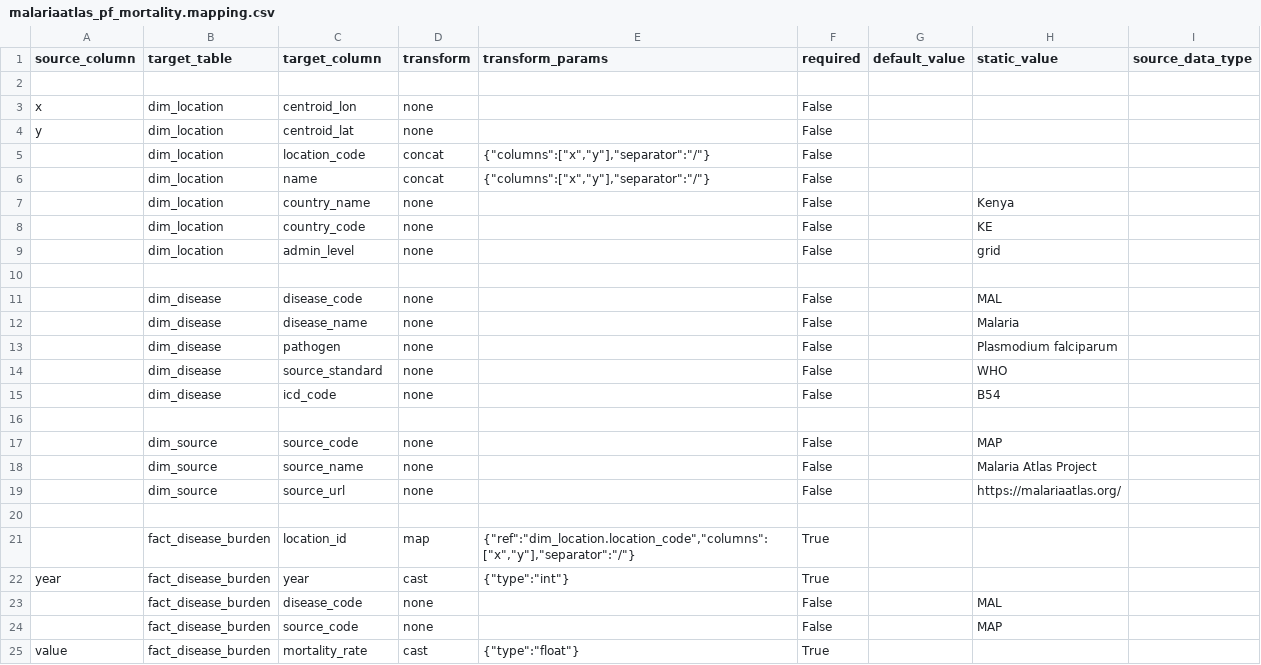
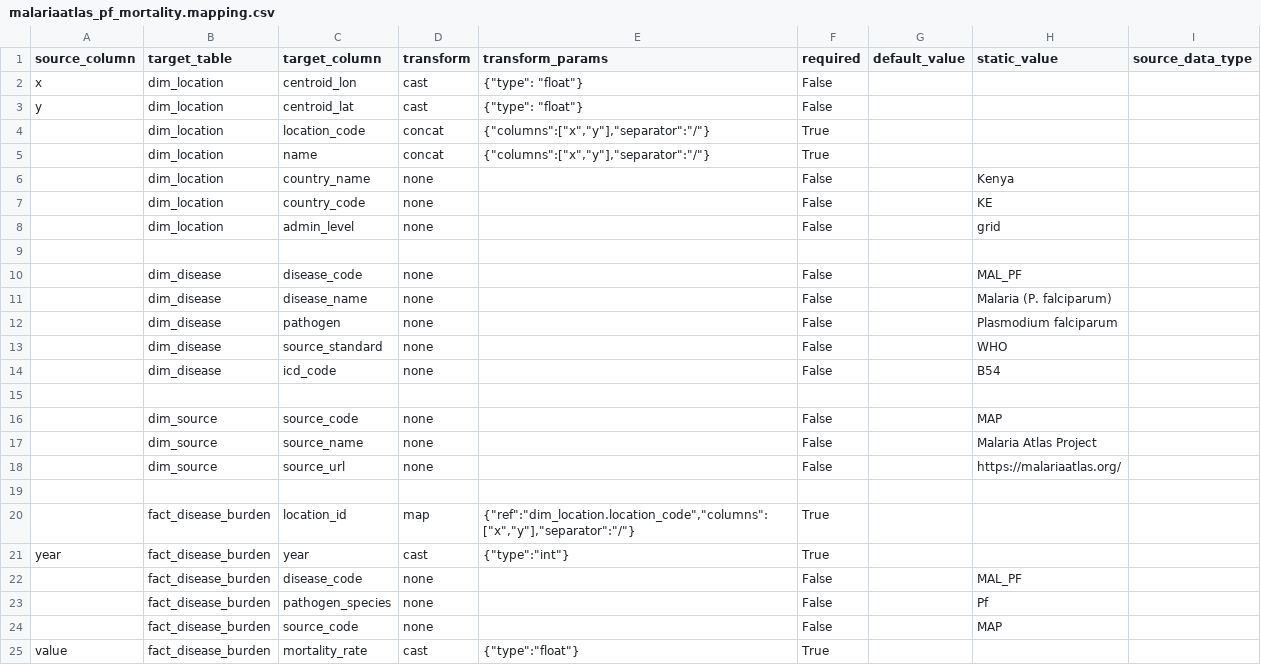
Before and after one commit to Vansnoden/vbd-cdm, a CSV file: data-integration/mappings/malariaatlas_pf_mortality.mapping.csv, drawn as a sheet.

```diff
--- a/data-integration/mappings/malariaatlas_pf_mortality.mapping.csv
+++ b/data-integration/mappings/malariaatlas_pf_mortality.mapping.csv
@@ -1,7 +1,6 @@
 source_column,target_table,target_column,transform,transform_params,required,default_value,static_value,source_data_type
-
-x,dim_location,centroid_lon,none,,False,,,
-y,dim_location,centroid_lat,none,,False,,,
-,dim_location,location_code,concat,"{""columns"":[""x"",""y""],""separator"":""/""}",False,,,
-,dim_location,name,concat,"{""columns"":[""x"",""y""],""separator"":""/""}",False,,,
+x,dim_location,centroid_lon,cast,"{""type"": ""float""}",False,,,
+y,dim_location,centroid_lat,cast,"{""type"": ""float""}",False,,,
+,dim_location,location_code,concat,"{""columns"":[""x"",""y""],""separator"":""/""}",True,,,
+,dim_location,name,concat,"{""columns"":[""x"",""y""],""separator"":""/""}",True,,,
 ,dim_location,country_name,none,,False,,Kenya,
@@ -10,4 +9,4 @@ y,dim_location,centroid_lat,none,,False,,,
 
-,dim_disease,disease_code,none,,False,,MAL,
-,dim_disease,disease_name,none,,False,,Malaria,
+,dim_disease,disease_code,none,,False,,MAL_PF,
+,dim_disease,disease_name,none,,False,,Malaria (P. falciparum),
 ,dim_disease,pathogen,none,,False,,Plasmodium falciparum,
@@ -22,3 +21,4 @@ y,dim_location,centroid_lat,none,,False,,,
 year,fact_disease_burden,year,cast,"{""type"":""int""}",True,,,
-,fact_disease_burden,disease_code,none,,False,,MAL,
+,fact_disease_burden,disease_code,none,,False,,MAL_PF,
+,fact_disease_burden,pathogen_species,none,,False,,Pf,
 ,fact_disease_burden,source_code,none,,False,,MAP,
```
Also changed, not shown: data-integration/mappings/malariaatlas_pf_incidence_count.mapping.csv, data-integration/mappings/malariaatlas_pf_incidence_rate.mapping.csv, 16 other files.
